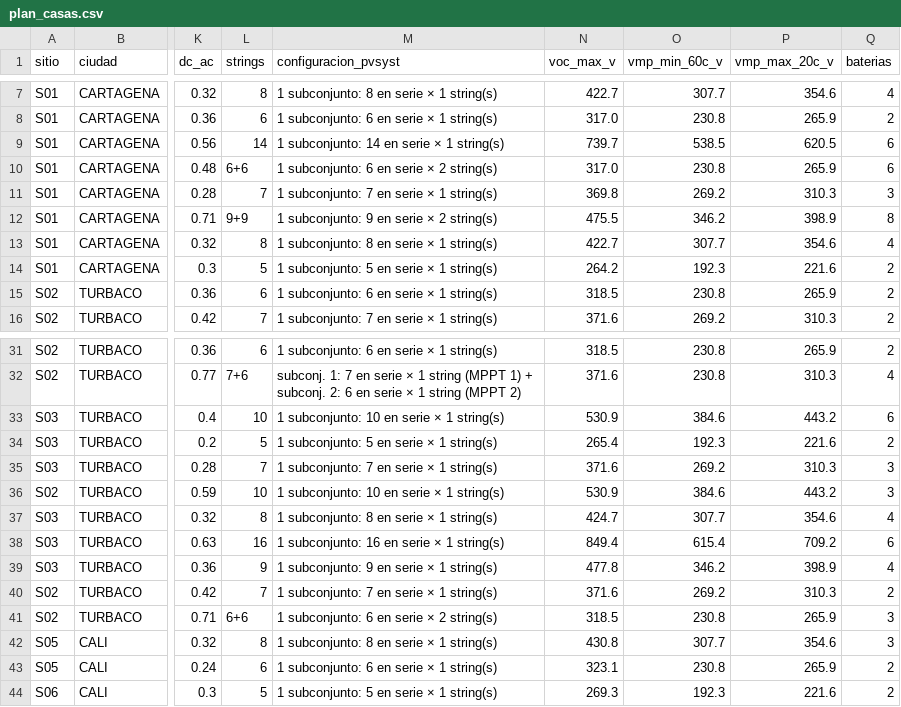
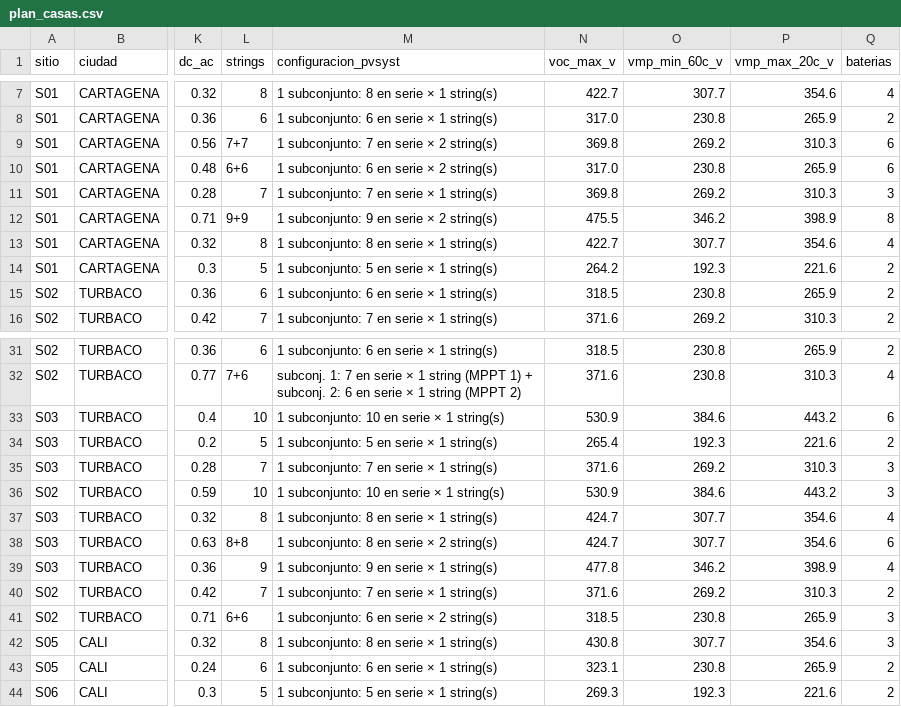
Before and after one commit to andreschoGdO/HES-Promigas, a CSV file: sunny-cad/simulaciones/pvsyst/plan_casas.csv, drawn as a sheet; only a part is shown, gaps mark what is left out; the diff names each change by its address in the sheet, - before the commit and + after, or states it on an @@ line.

```diff
--- a/sunny-cad/simulaciones/pvsyst/plan_casas.csv
+++ b/sunny-cad/simulaciones/pvsyst/plan_casas.csv
-L9 (strings): 14
+L9 (strings): 7+7
-M9 (configuracion_pvsyst): 1 subconjunto: 14 en serie × 1 string(s)
+M9 (configuracion_pvsyst): 1 subconjunto: 7 en serie × 2 string(s)
-N9 (voc_max_v): 739.7
+N9 (voc_max_v): 369.8
-O9 (vmp_min_60c_v): 538.5
+O9 (vmp_min_60c_v): 269.2
-P9 (vmp_max_20c_v): 620.5
+P9 (vmp_max_20c_v): 310.3
-L38 (strings): 16
+L38 (strings): 8+8
-M38 (configuracion_pvsyst): 1 subconjunto: 16 en serie × 1 string(s)
+M38 (configuracion_pvsyst): 1 subconjunto: 8 en serie × 2 string(s)
-N38 (voc_max_v): 849.4
+N38 (voc_max_v): 424.7
-O38 (vmp_min_60c_v): 615.4
+O38 (vmp_min_60c_v): 307.7
-P38 (vmp_max_20c_v): 709.2
+P38 (vmp_max_20c_v): 354.6
```
Also changed, not shown: 4 other files.
